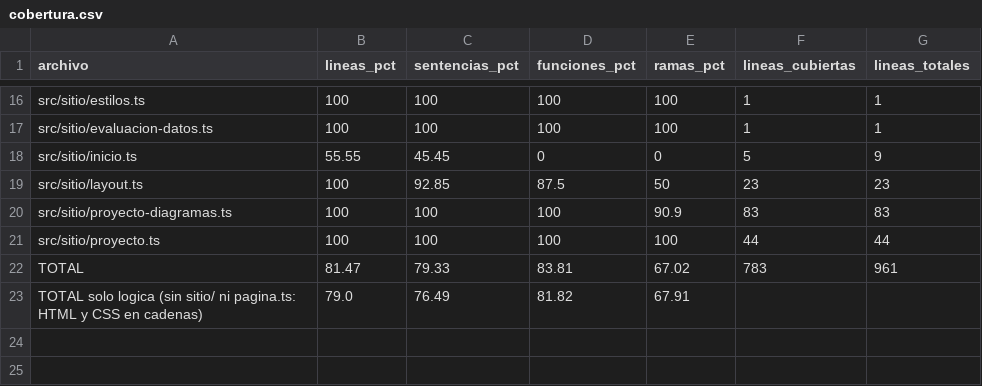
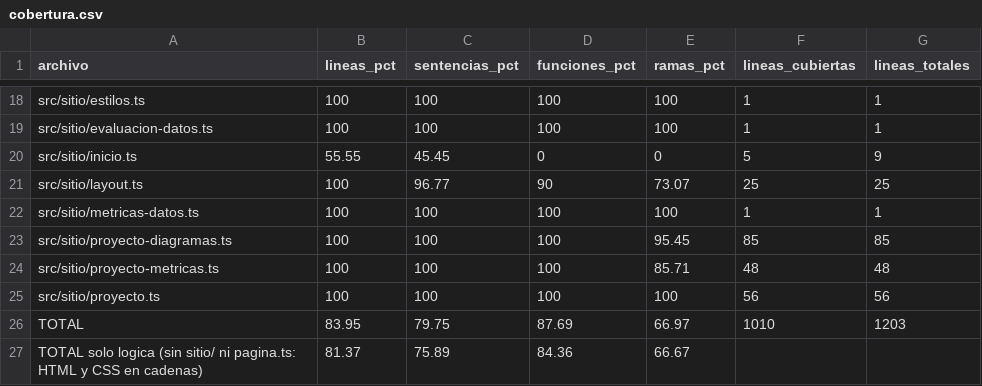
Before and after one commit to adrielorihuela/obraclara-mcp, a CSV file: metricas/resultados/cobertura.csv, drawn as a sheet; only a part is shown, gaps mark what is left out; the diff covers the shown part only.

```diff
--- a/metricas/resultados/cobertura.csv
+++ b/metricas/resultados/cobertura.csv
@@ -18,6 +20,8 @@ src/sitio/evaluacion-datos.ts,100,100,100,100,1,1
 src/sitio/inicio.ts,55.55,45.45,0,0,5,9
-src/sitio/layout.ts,100,92.85,87.5,50,23,23
-src/sitio/proyecto-diagramas.ts,100,100,100,90.9,83,83
-src/sitio/proyecto.ts,100,100,100,100,44,44
-TOTAL,81.47,79.33,83.81,67.02,783,961
-TOTAL solo logica (sin sitio/ ni pagina.ts: HTML y CSS en cadenas),79.0,76.49,81.82,67.91,,
+src/sitio/layout.ts,100,96.77,90,73.07,25,25
+src/sitio/metricas-datos.ts,100,100,100,100,1,1
+src/sitio/proyecto-diagramas.ts,100,100,100,95.45,85,85
+src/sitio/proyecto-metricas.ts,100,100,100,85.71,48,48
+src/sitio/proyecto.ts,100,100,100,100,56,56
+TOTAL,83.95,79.75,87.69,66.97,1010,1203
+TOTAL solo logica (sin sitio/ ni pagina.ts: HTML y CSS en cadenas),81.37,75.89,84.36,66.67,,
```
Also changed, not shown: 2 added rows and 22 edited cells elsewhere in this file, metricas/resultados/pruebas.csv, 19 other files.
